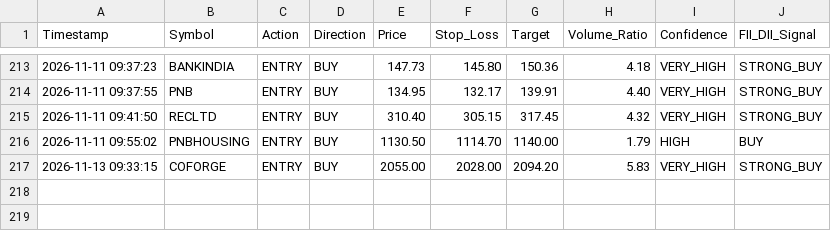
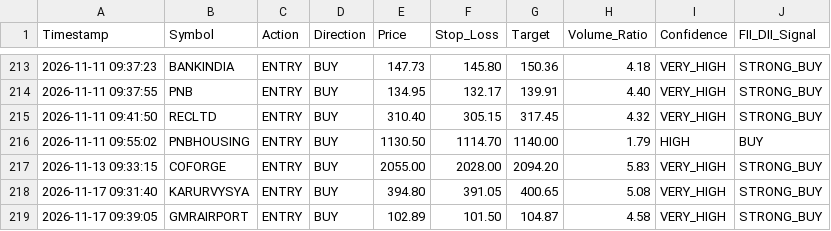
Before and after one commit to frzkhn155-ai/Final, a CSV file: orb_15_trades.csv, drawn as a sheet; only a part is shown, gaps mark what is left out.

```diff
--- a/orb_15_trades.csv
+++ b/orb_15_trades.csv
@@ -217 +217,3 @@ Timestamp,Symbol,Action,Direction,Price,Stop_Loss,Target,Volume_Ratio,Confidence
 2026-11-13 09:33:15,COFORGE,ENTRY,BUY,2055.00,2028.00,2094.20,5.83,VERY_HIGH,STRONG_BUY
+2026-11-17 09:31:40,KARURVYSYA,ENTRY,BUY,394.80,391.05,400.65,5.08,VERY_HIGH,STRONG_BUY
+2026-11-17 09:39:05,GMRAIRPORT,ENTRY,BUY,102.89,101.50,104.87,4.58,VERY_HIGH,STRONG_BUY
```
Also changed, not shown: orb_15_signals.csv, orb_signals.csv, 16 other files.
